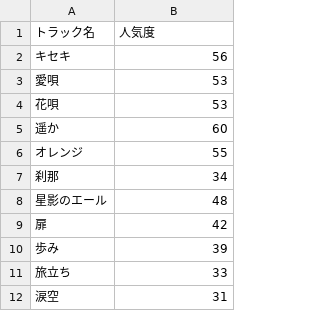
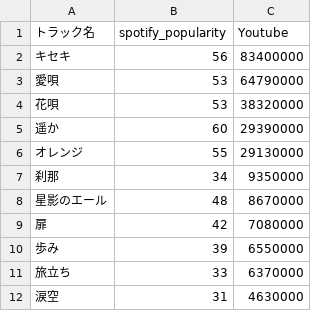
Before and after one commit to tsubasasugawara/lyrics_melody_analyzer, a CSV file: csv/popularities.csv, drawn as a sheet; only a part is shown; the diff names each change by its address in the sheet, - before the commit and + after, or states it on an @@ line.

```diff
--- a/csv/popularities.csv
+++ b/csv/popularities.csv
+column C (Youtube), rows 2-12: 83400000 | 64790000 | 38320000 | 29390000 | 29130000 | 9350000 | 8670000 | 7080000 | 6550000 | 6370000 | 4630000
-B1: 人気度
+B1: spotify_popularity
```
Also changed, not shown: csv/word_match_rate.csv, 2 other files.
